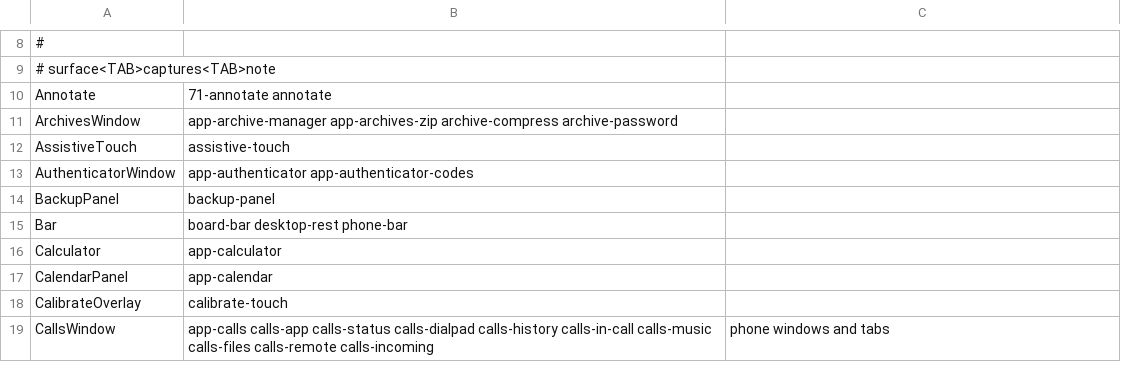
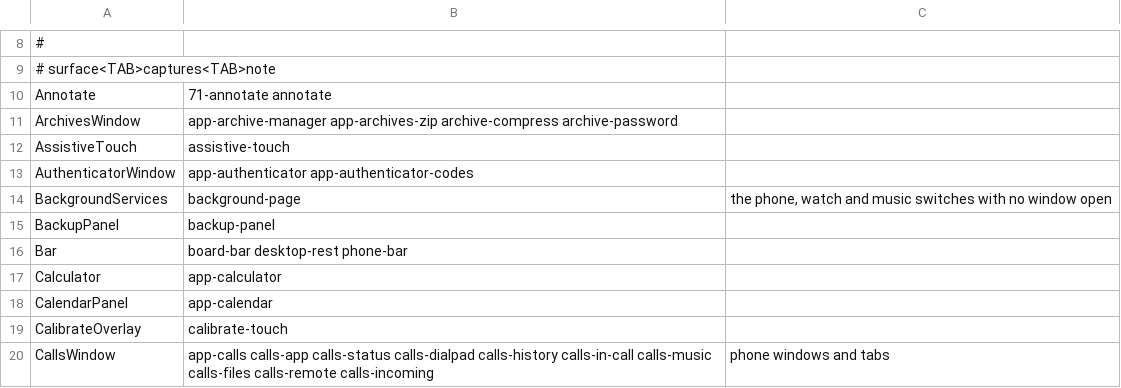
Before and after one commit to shani8dev/shani-shell, a TSV file: dev/surfaces.tsv, drawn as a sheet; only a part is shown, gaps mark what is left out; the diff names each change by its address in the sheet, - before the commit and + after, or states it on an @@ line.

```diff
--- a/dev/surfaces.tsv
+++ b/dev/surfaces.tsv
+row 14: BackgroundServices | background-page | the phone, watch and music switches with no window open
```
Also changed, not shown: 7 other files.
